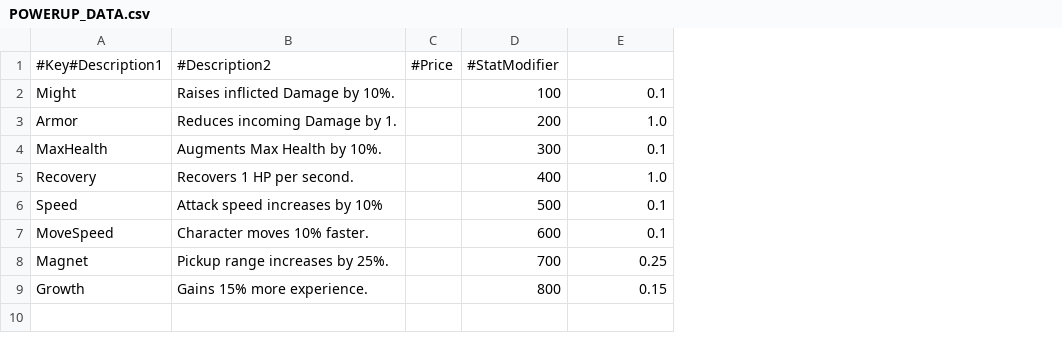
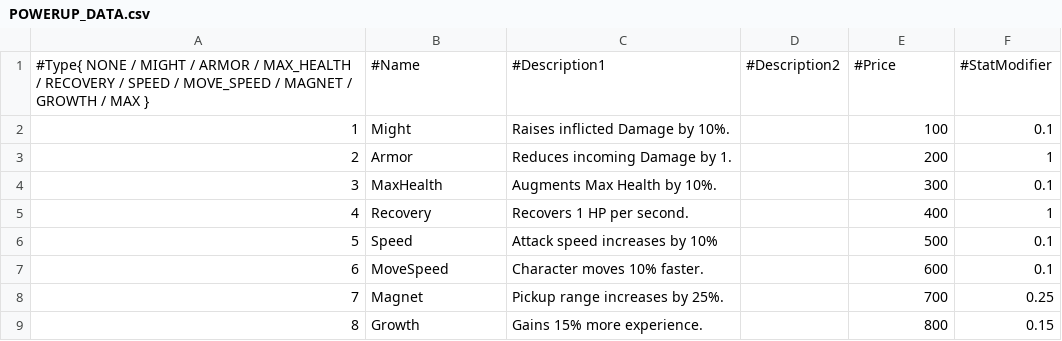
Before and after one commit to Woo95/SDL2_Italian_Brainrot_Survivors, a CSV file: Game/Client/Bin/Data/GameData/POWERUP_DATA.csv, drawn as a sheet; removed rows and columns are numbered as before the commit, all else as after; the diff names each change by its address in the sheet, - before the commit and + after, or states it on an @@ line.

Commit message:
Modified CHARACTER_DATA and POWERUP_DATA csv files

```diff
--- a/Game/Client/Bin/Data/GameData/POWERUP_DATA.csv
+++ b/Game/Client/Bin/Data/GameData/POWERUP_DATA.csv
+column A, rows 2-9: 1 | 2 | 3 | 4 | 5 | 6 | 7 | 8
-column C, empty
+column D, empty
-row 1: #Key#Description1 | #Description2 | #Price | #StatModifier
+row 1: #Type{ NONE / MIGHT / ARMOR / MAX_HEALTH / RECOVERY / SPEED / MOVE_SPEED / MAGNET / GROWTH / MAX } | #Name | #Description1 | #Description2 | #Price | #StatModifier
-F3: 1.0
+F3: 1
-F5: 1.0
+F5: 1
```
Also changed, not shown: Game/Client/Bin/Data/GameData/CHARACTER_DATA.csv, 5 other files.
